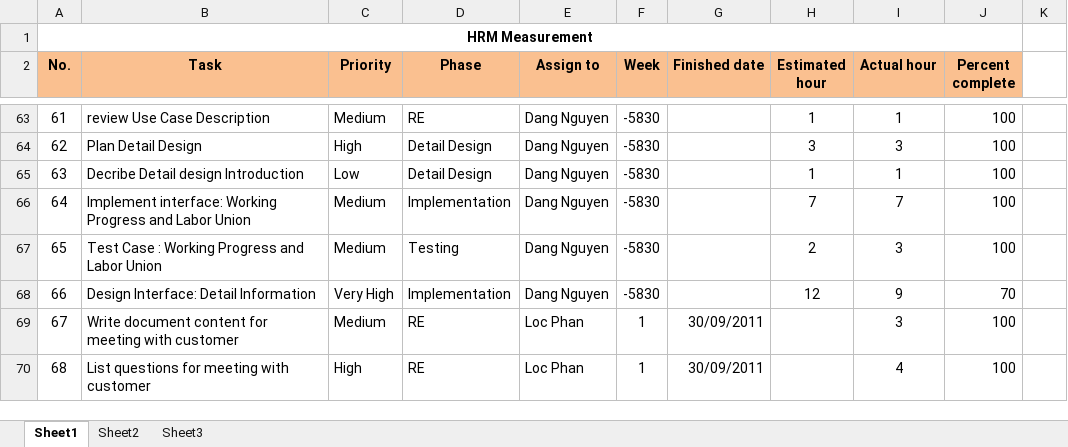
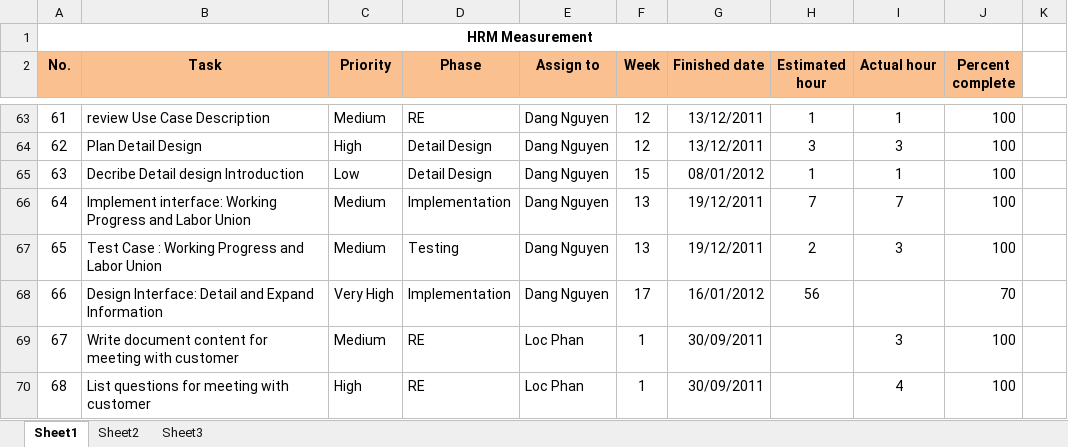
Before and after one commit to google-code-export/hrm-k14vlu, an Excel workbook: Project Plan/Mesurement.xlsx, sheet Sheet1, drawn as a sheet; only a part is shown, gaps mark what is left out; values as stored, in another font and other column widths than the file's, no borders; conditional formats not drawn; the diff covers the shown part only; the diff names each change by its address in the sheet, - before the commit and + after, or states it on an @@ line.

```diff
--- a/Project Plan/Mesurement.xlsx (sheet Sheet1)
+++ b/Project Plan/Mesurement.xlsx (sheet Sheet1)
-F63:F64 (Week): -5830
+F63:F64 (Week): 12
-G63:G64 (Finished date): (empty)
+G63:G64 (Finished date): 13/12/2011
-F65 (Week): -5830
+F65 (Week): 15
-G65 (Finished date): (empty)
+G65 (Finished date): 08/01/2012
-F66:F67 (Week): -5830
+F66:F67 (Week): 13
-G66:G67 (Finished date): (empty)
+G66:G67 (Finished date): 19/12/2011
-B68 (Task): Design Interface: Detail Information
+B68 (Task): Design Interface: Detail and Expand Information
-F68 (Week): -5830
+F68 (Week): 17
-G68 (Finished date): (empty)
+G68 (Finished date): 16/01/2012
-H68 (Estimated hour): 12
+H68 (Estimated hour): 56
-I68 (Actual hour): 9
+I68 (Actual hour): (empty)
```
Also changed, not shown: 3 added rows, 3 removed rows and 28 edited cells elsewhere in this sheet, 1 other file.
